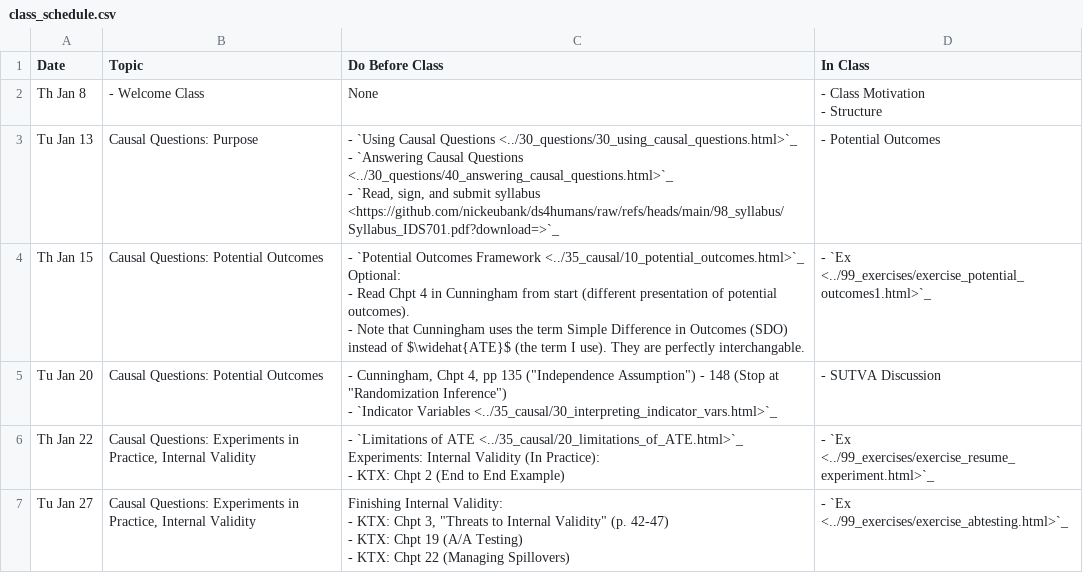
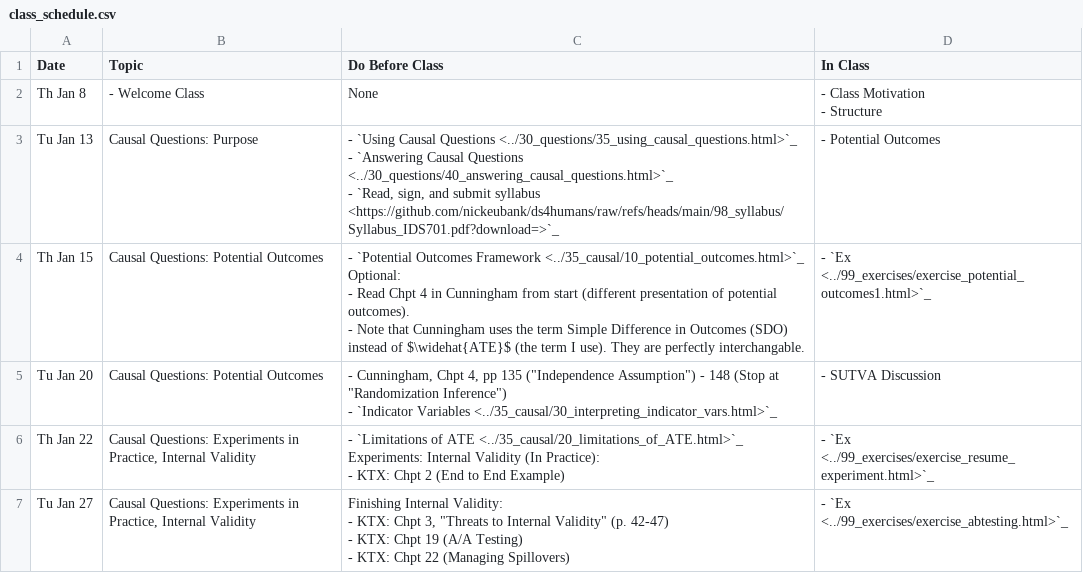
Before and after one commit to nickeubank/ds4humans, a CSV file: 00_class_schedule/class_schedule.csv, drawn as a sheet; only a part is shown.

Commit message:
update using causal reading

```diff
--- a/00_class_schedule/class_schedule.csv
+++ b/00_class_schedule/class_schedule.csv
@@ -3,5 +3,5 @@ Th Jan 8,- Welcome Class,None,"- Class Motivation
 - Structure"
-Tu Jan 13,Causal Questions: Purpose,"- `Using Causal Questions <../30_questions/30_using_causal_questions.html>`_
-- `Answering Causal Questions <../30_questions/40_answering_causal_questions.html>`_
-- `Read, sign, and submit syllabus <https://github.com/nickeubank/ds4humans/raw/refs/heads/main/98_syllabus/Syllabus_IDS701.pdf?download=>`_",- Potential Outcomes
+Tu Jan 13,Causal Questions: Purpose,"- `Using Causal Questions <../30_questions/35_using_causal_questions.html>`_
+- `Answering Causal Questions <../30_questions/40_answering_causal_questions.html>`_
+- `Read, sign, and submit syllabus <https://github.com/nickeubank/ds4humans/raw/refs/heads/main/98_syllabus/Syllabus_IDS701.pdf?download=>`_",- Potential Outcomes
 Th Jan 15,Causal Questions: Potential Outcomes,"- `Potential Outcomes Framework <../35_causal/10_potential_outcomes.html>`_
```
Also changed, not shown: 15 other files.
